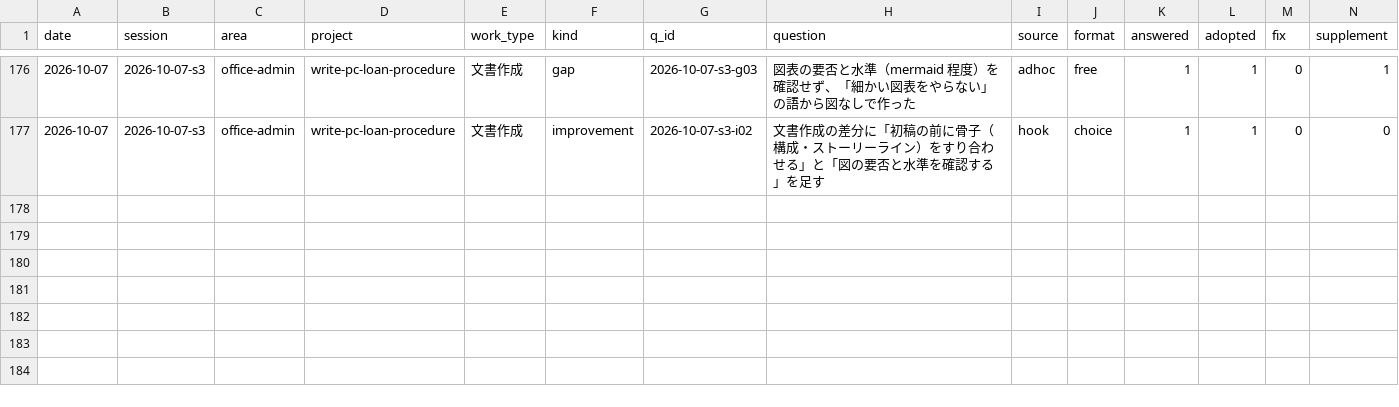
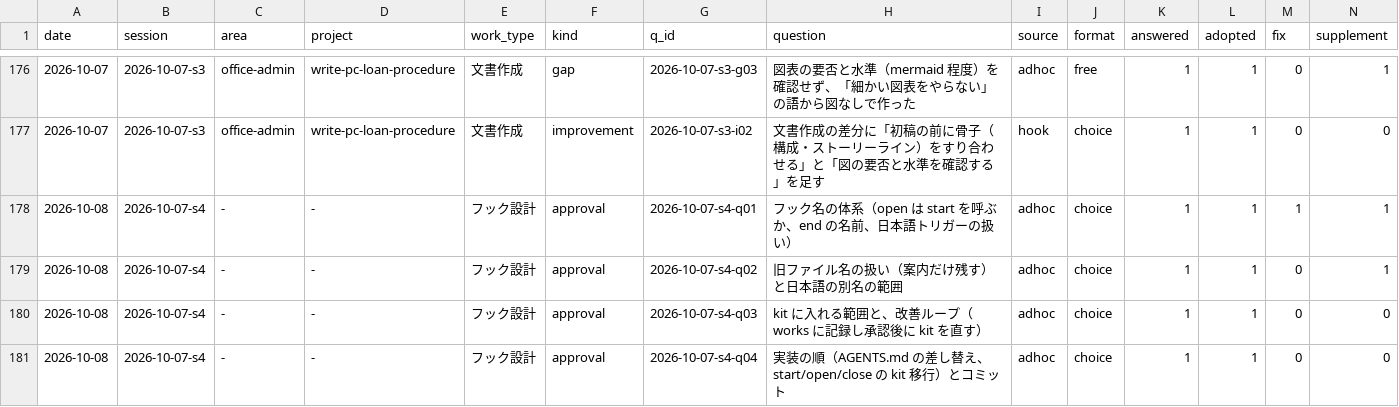
Before and after one commit to yuzucha16/worksample, a CSV file: docs/metrics/events.csv, drawn as a sheet; only a part is shown, gaps mark what is left out; rows hold the shown columns only; the diff names each change by its address in the sheet, - before the commit and + after, or states it on an @@ line.

Commit message:
[works] フック名の整理を反映: AGENTS.md の呼び出し行、決定と log、手順書の下書きの注記
Agent: claude-code claude-sonnet-5-5
Workflow-Kit: 2026-10-08.1
Kit-Rev: ac7d574-dirty

```diff
--- a/docs/metrics/events.csv
+++ b/docs/metrics/events.csv
+row 178: 2026-10-08 | 2026-10-07-s4 | - | - | フック設計 | approval | 2026-10-07-s4-q01 | フック名の体系（open は start を呼ぶか、end の名前、日本語トリガーの扱い） | adhoc | choice | 1 | 1 | 1 | 1
+row 179: 2026-10-08 | 2026-10-07-s4 | - | - | フック設計 | approval | 2026-10-07-s4-q02 | 旧ファイル名の扱い（案内だけ残す）と日本語の別名の範囲 | adhoc | choice | 1 | 1 | 0 | 1
+row 180: 2026-10-08 | 2026-10-07-s4 | - | - | フック設計 | approval | 2026-10-07-s4-q03 | kit に入れる範囲と、改善ループ（works に記録し承認後に kit を直す） | adhoc | choice | 1 | 1 | 0 | 0
+row 181: 2026-10-08 | 2026-10-07-s4 | - | - | フック設計 | approval | 2026-10-07-s4-q04 | 実装の順（AGENTS.md の差し替え、start/open/close の kit 移行）とコミット | adhoc | choice | 1 | 1 | 0 | 0
```
Also changed, not shown: 6 other files.
